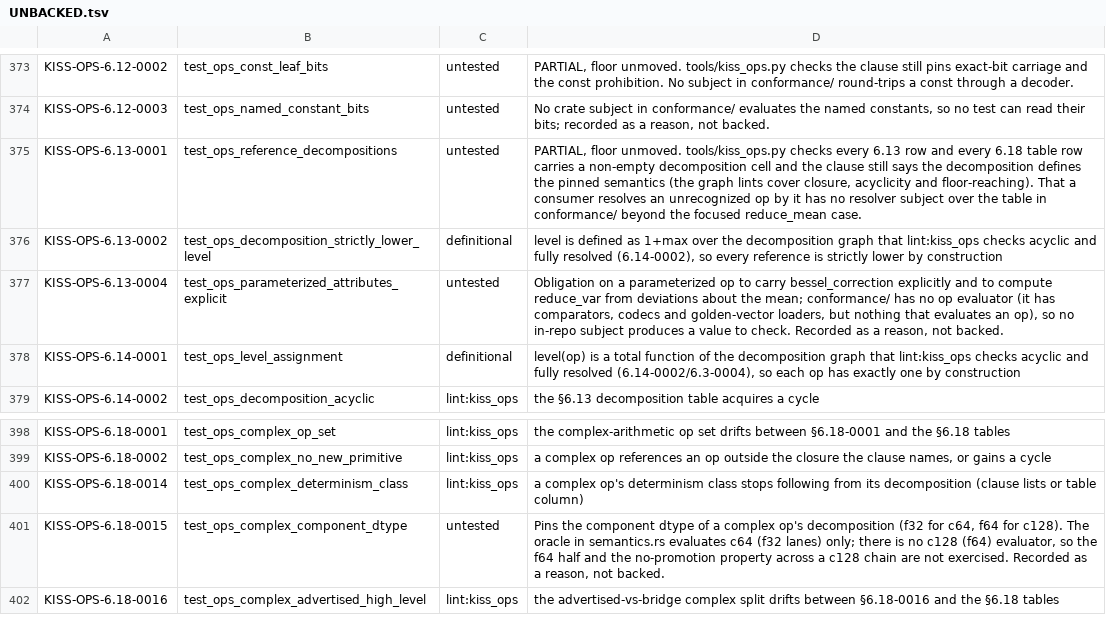
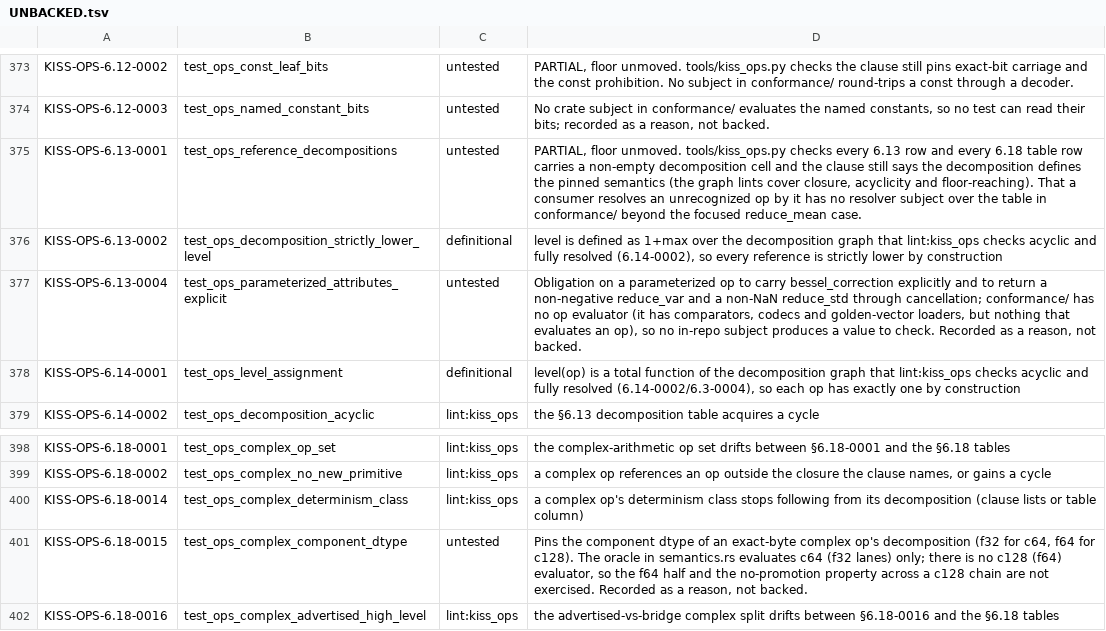
Before and after one commit to ThinkersJournal/KISS, a TSV file: conformance/UNBACKED.tsv, drawn as a sheet; only a part is shown, gaps mark what is left out.

```diff
--- a/conformance/UNBACKED.tsv
+++ b/conformance/UNBACKED.tsv
@@ -376,3 +376,3 @@ KISS-OPS-6.13-0001	test_ops_reference_decompositions	untested	PARTIAL, floor unm
 KISS-OPS-6.13-0002	test_ops_decomposition_strictly_lower_level	definitional	level is defined as 1+max over the decomposition graph that lint:kiss_ops checks acyclic and fully resolved (6.14-0002), so every reference is strictly lower by construction
-KISS-OPS-6.13-0004	test_ops_parameterized_attributes_explicit	untested	Obligation on a parameterized op to carry bessel_correction explicitly and to compute reduce_var from deviations about the mean; conformance/ has no op evaluator (it has comparators, codecs and golden-vector loaders, but nothing that evaluates an op), so no in-repo subject produces a value to check. Recorded as a reason, not backed.
+KISS-OPS-6.13-0004	test_ops_parameterized_attributes_explicit	untested	Obligation on a parameterized op to carry bessel_correction explicitly and to return a non-negative reduce_var and a non-NaN reduce_std through cancellation; conformance/ has no op evaluator (it has comparators, codecs and golden-vector loaders, but nothing that evaluates an op), so no in-repo subject produces a value to check. Recorded as a reason, not backed.
 KISS-OPS-6.14-0001	test_ops_level_assignment	definitional	level(op) is a total function of the decomposition graph that lint:kiss_ops checks acyclic and fully resolved (6.14-0002/6.3-0004), so each op has exactly one by construction
@@ -400,3 +400,3 @@ KISS-OPS-6.18-0002	test_ops_complex_no_new_primitive	lint:kiss_ops	a complex op
 KISS-OPS-6.18-0014	test_ops_complex_determinism_class	lint:kiss_ops	a complex op's determinism class stops following from its decomposition (clause lists or table column)
-KISS-OPS-6.18-0015	test_ops_complex_component_dtype	untested	Pins the component dtype of a complex op's decomposition (f32 for c64, f64 for c128). The oracle in semantics.rs evaluates c64 (f32 lanes) only; there is no c128 (f64) evaluator, so the f64 half and the no-promotion property across a c128 chain are not exercised. Recorded as a reason, not backed.
+KISS-OPS-6.18-0015	test_ops_complex_component_dtype	untested	Pins the component dtype of an exact-byte complex op's decomposition (f32 for c64, f64 for c128). The oracle in semantics.rs evaluates c64 (f32 lanes) only; there is no c128 (f64) evaluator, so the f64 half and the no-promotion property across a c128 chain are not exercised. Recorded as a reason, not backed.
 KISS-OPS-6.18-0016	test_ops_complex_advertised_high_level	lint:kiss_ops	the advertised-vs-bridge complex split drifts between §6.18-0016 and the §6.18 tables
```
Also changed, not shown: conformance/COVERAGE_FLOOR.tsv, 14 other files.
